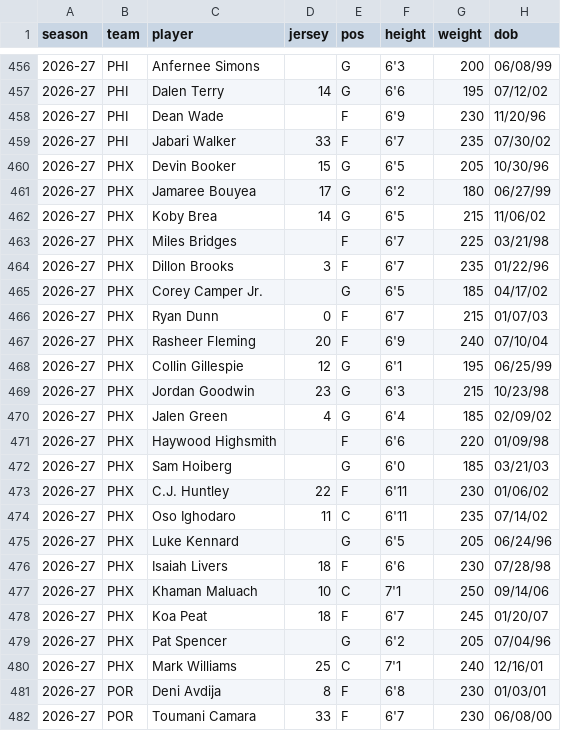
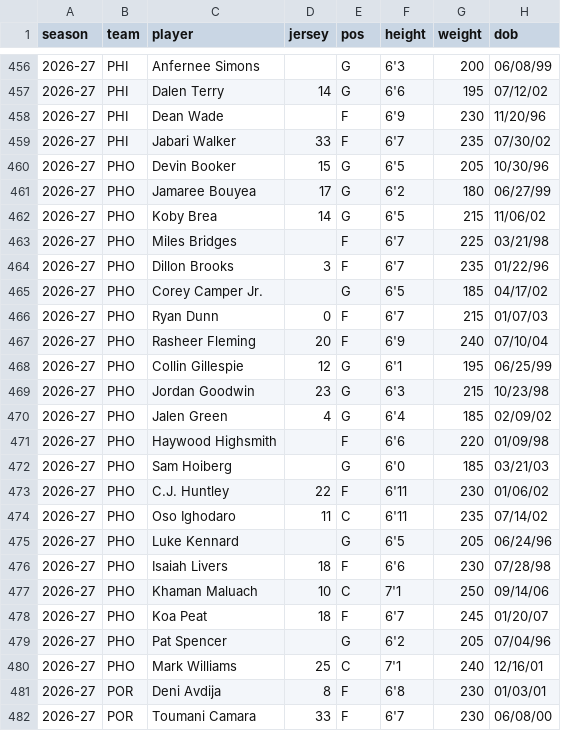
Before and after one commit to fantasyhoopsedge/hoopsedge-site, a CSV file: data/nba-rosters/2026-27.csv, drawn as a sheet; only a part is shown, gaps mark what is left out; the diff covers the shown part only; the diff names each change by its address in the sheet, - before the commit and + after, or states it on an @@ line.

```diff
--- a/data/nba-rosters/2026-27.csv
+++ b/data/nba-rosters/2026-27.csv
-B460:B480 (team): PHX
+B460:B480 (team): PHO
```
Also changed, not shown: 18 edited cells elsewhere in this file, data/nba-salaries/current.csv, 20 other files.
